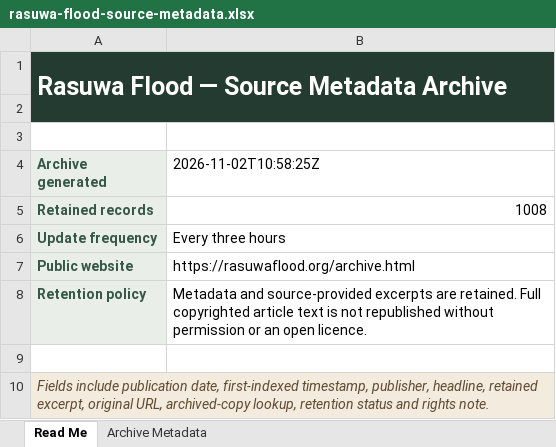
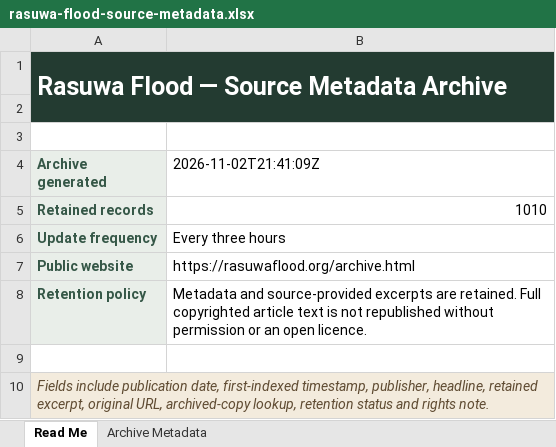
Before and after one commit to apilkc/rasuwaflood, an Excel workbook: downloads/rasuwa-flood-source-metadata.xlsx, sheet Read Me, drawn as a sheet; values as stored, in another font and other column widths than the file's, no borders; the diff names each change by its address in the sheet, - before the commit and + after, or states it on an @@ line.

```diff
--- a/downloads/rasuwa-flood-source-metadata.xlsx (sheet Read Me)
+++ b/downloads/rasuwa-flood-source-metadata.xlsx (sheet Read Me)
-B4: 2026-11-02T10:58:25Z
+B4: 2026-11-02T21:41:09Z
-B5 (2026-11-02T21:41:09Z): 1008
+B5 (2026-11-02T21:41:09Z): 1010
```
Also changed, not shown: sheet Archive Metadata, 3 other files.
